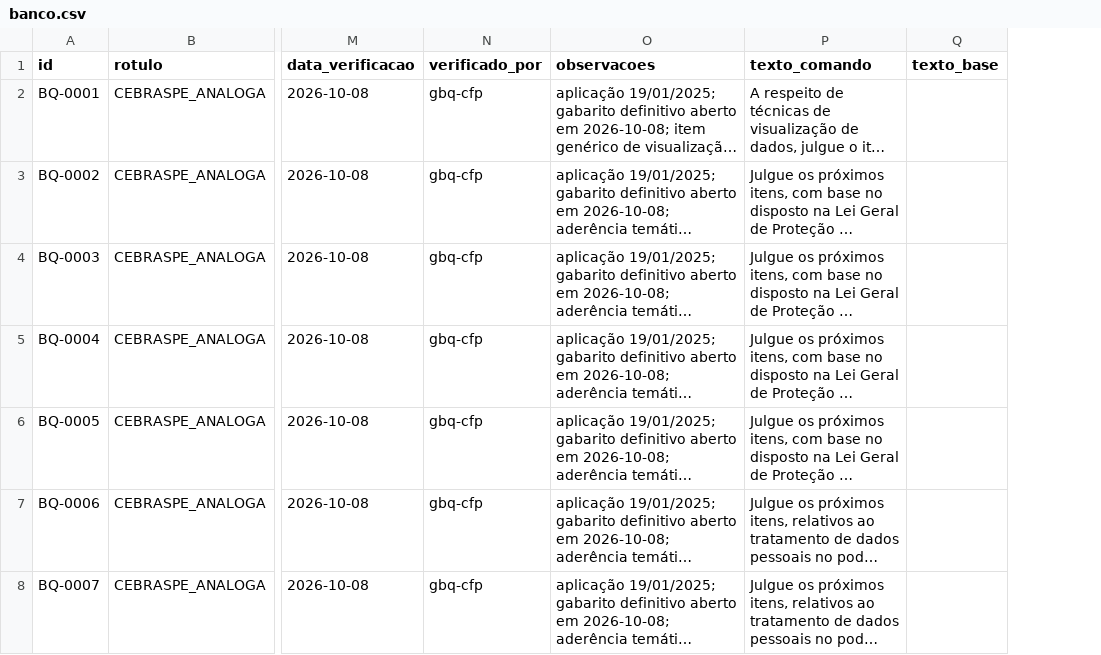
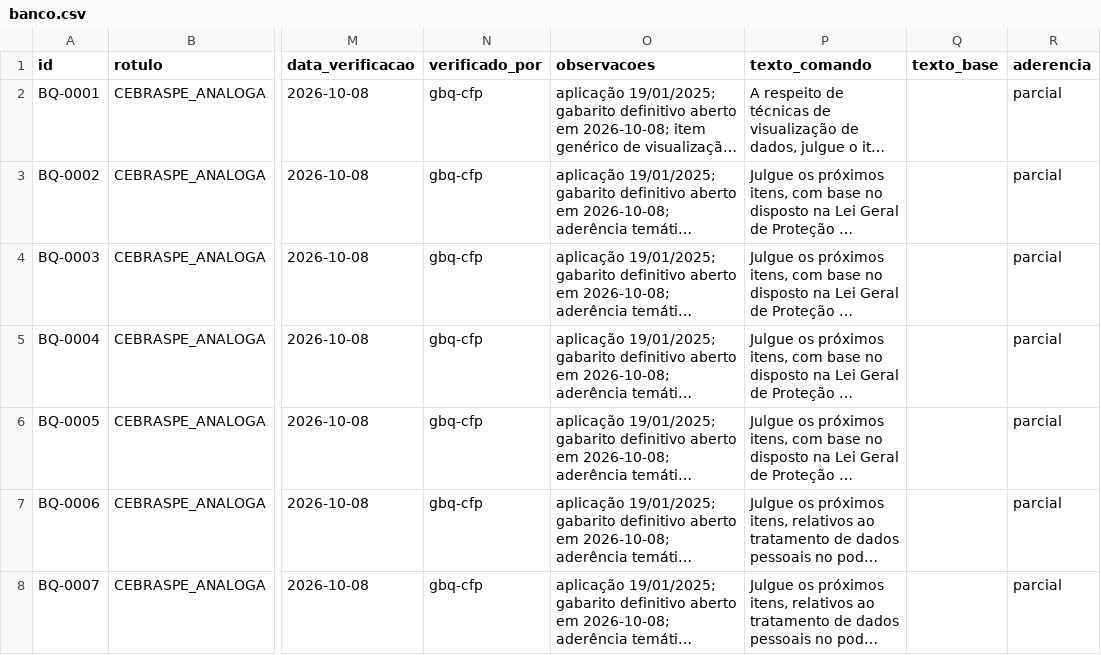
Before and after one commit to feliperibeiromatos-create/felipeRM, a CSV file: banco/banco.csv, drawn as a sheet; only a part is shown, gaps mark what is left out; long unchanged cells end in …; the diff covers the shown part only; the diff names each change by its address in the sheet, - before the commit and + after, or states it on an @@ line.

```diff
--- a/banco/banco.csv
+++ b/banco/banco.csv
+column R (aderencia), rows 2-8: all parcial
```
Also changed, not shown: 6 edited cells elsewhere in this file, 11 other files.
